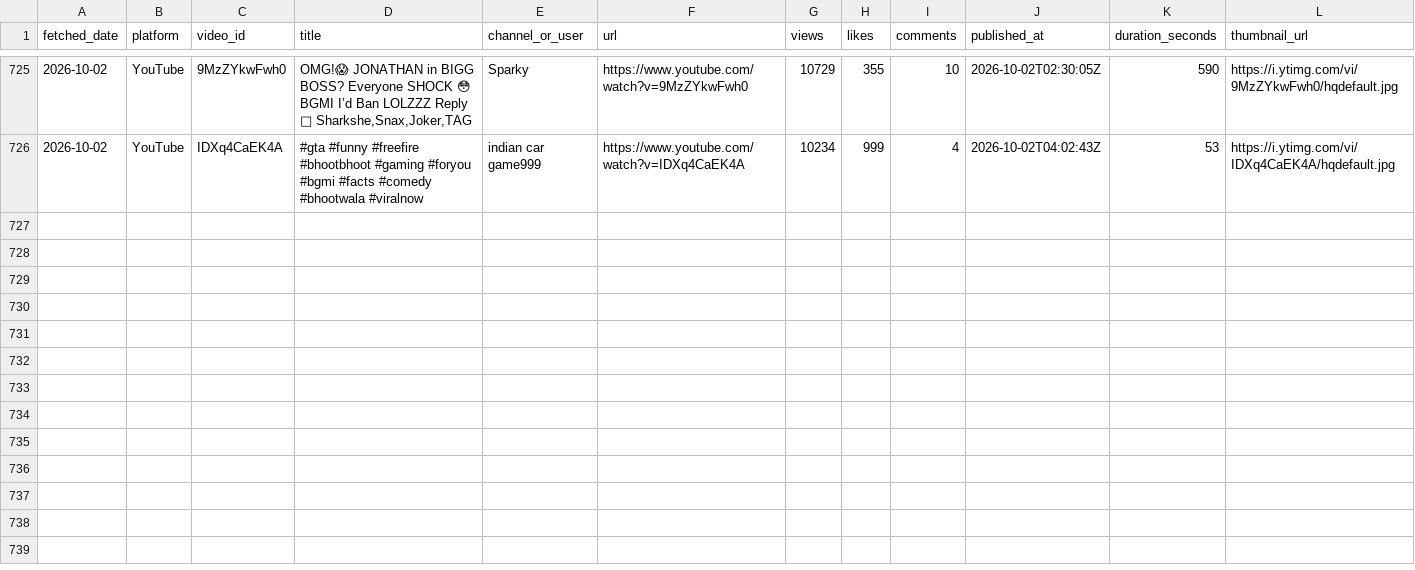
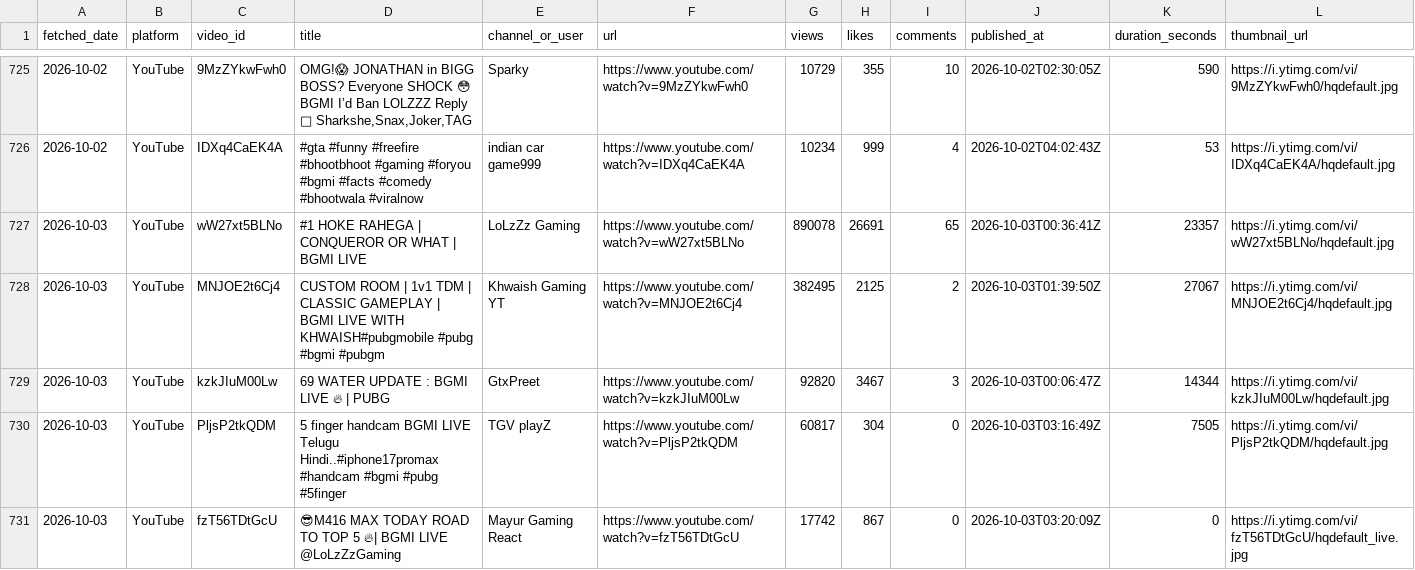
Before and after one commit to anon-murgi/bgmi-fetcher, a CSV file: data/bgmi_videos.csv, drawn as a sheet; only a part is shown, gaps mark what is left out; rows hold the shown columns only; the diff names each change by its address in the sheet, - before the commit and + after, or states it on an @@ line.

```diff
--- a/data/bgmi_videos.csv
+++ b/data/bgmi_videos.csv
+row 727: 2026-10-03 | YouTube | wW27xt5BLNo | #1 HOKE RAHEGA | CONQUEROR OR WHAT | BGMI LIVE | LoLzZz Gaming | https://www.youtube.com/watch?v=wW27xt5BLNo | 890078 | 26691 | 65 | 2026-10-03T00:36:41Z | 23357 | https://i.ytimg.com/vi/wW27xt5BLNo/hqdefault.jpg
+row 728: 2026-10-03 | YouTube | MNJOE2t6Cj4 | CUSTOM ROOM | 1v1 TDM | CLASSIC GAMEPLAY | BGMI LIVE WITH KHWAISH#pubgmobile #pubg #bgmi #pubgm | Khwaish Gaming YT | https://www.youtube.com/watch?v=MNJOE2t6Cj4 | 382495 | 2125 | 2 | 2026-10-03T01:39:50Z | 27067 | https://i.ytimg.com/vi/MNJOE2t6Cj4/hqdefault.jpg
+row 729: 2026-10-03 | YouTube | kzkJIuM00Lw | 69 WATER UPDATE : BGMI LIVE 🔥 | PUBG | GtxPreet | https://www.youtube.com/watch?v=kzkJIuM00Lw | 92820 | 3467 | 3 | 2026-10-03T00:06:47Z | 14344 | https://i.ytimg.com/vi/kzkJIuM00Lw/hqdefault.jpg
+row 730: 2026-10-03 | YouTube | PljsP2tkQDM | 5 finger handcam BGMI LIVE Telugu Hindi..#iphone17promax #handcam #bgmi #pubg #5finger | TGV playZ | https://www.youtube.com/watch?v=PljsP2tkQDM | 60817 | 304 | 0 | 2026-10-03T03:16:49Z | 7505 | https://i.ytimg.com/vi/PljsP2tkQDM/hqdefault.jpg
+row 731: 2026-10-03 | YouTube | fzT56TDtGcU | 😎M416 MAX TODAY ROAD TO TOP 5 🔥| BGMI LIVE @LoLzZzGaming | Mayur Gaming React | https://www.youtube.com/watch?v=fzT56TDtGcU | 17742 | 867 | 0 | 2026-10-03T03:20:09Z | 0 | https://i.ytimg.com/vi/fzT56TDtGcU/hqdefault_live.jpg
```
Also changed, not shown: 1 other file.
